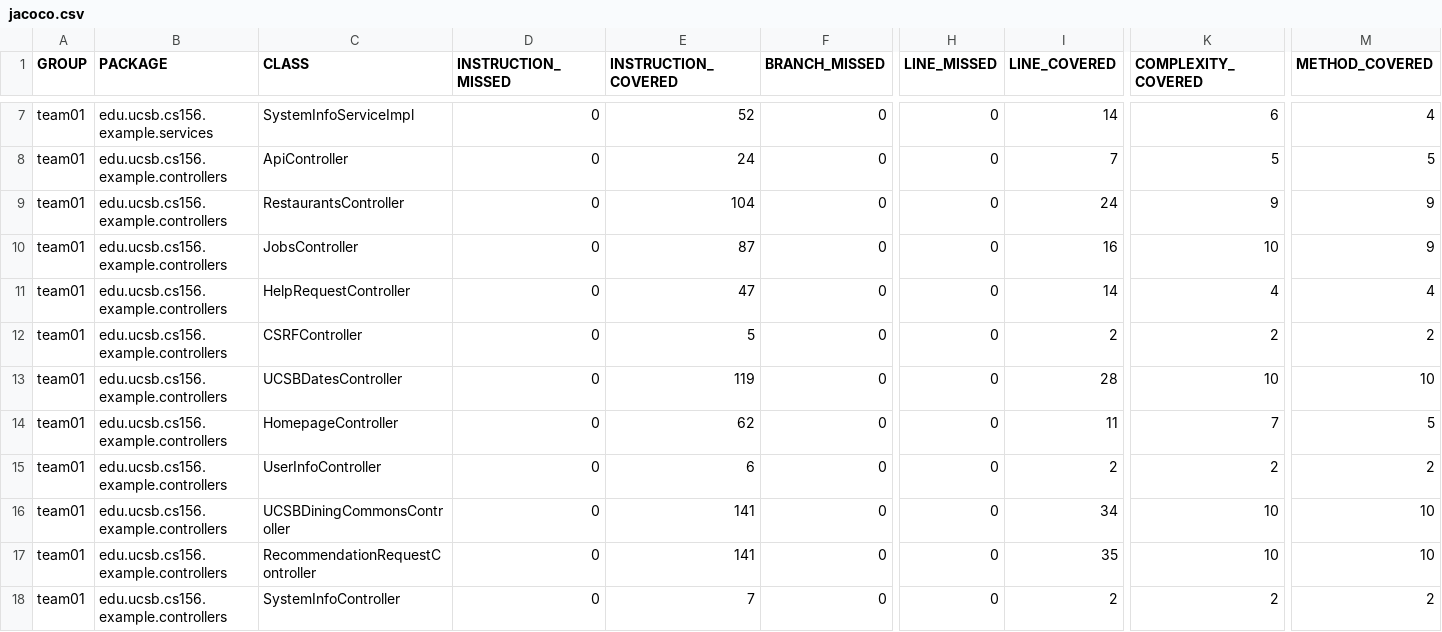
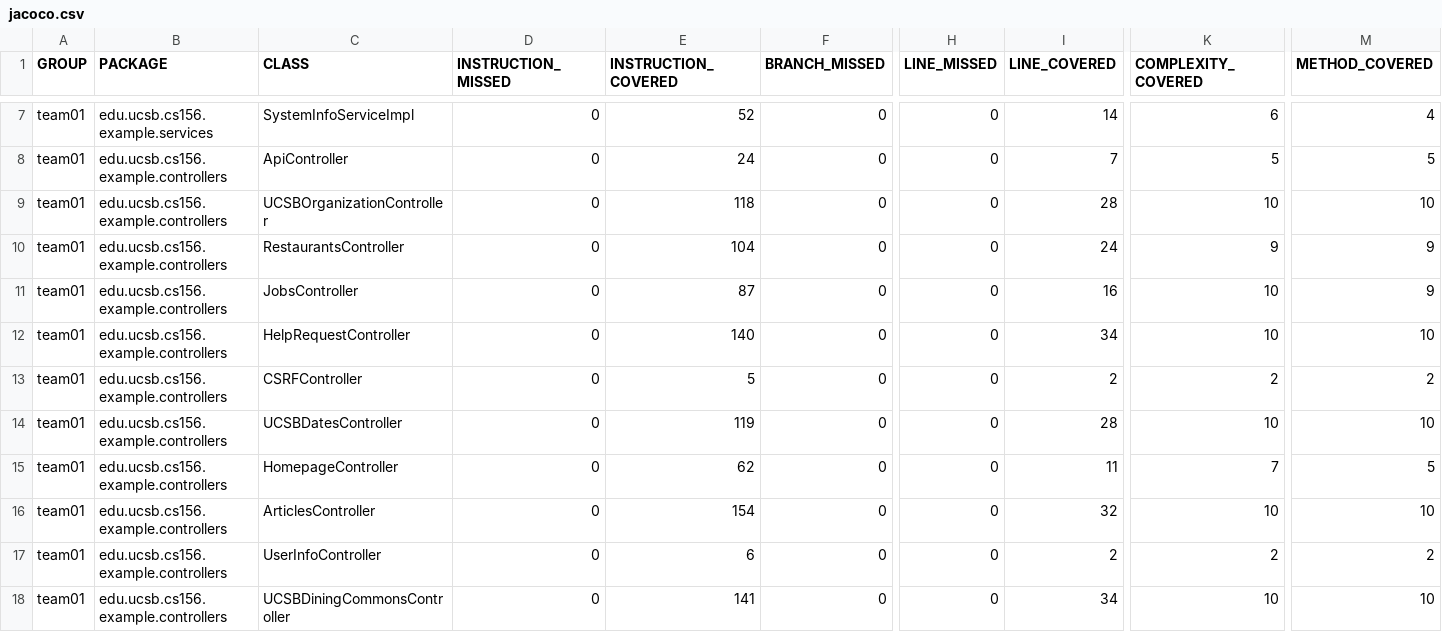
Before and after one commit to ucsb-cs156-f25/team01-f25-11, a CSV file: prs/59/jacoco/jacoco.csv, drawn as a sheet; only a part is shown, gaps mark what is left out; the shorter side is filled out with more unchanged rows; addresses are those after the commit; rows hold the shown columns only; the diff names each change by its address in the sheet, - before the commit and + after, or states it on an @@ line.

Commit message:
Deploying to gh-pages from @ ucsb-cs156-f25/team01-f25-11@1ad9e6407a9e87d9f033cacf4c6698cc4757e40c 🚀

```diff
--- a/prs/59/jacoco/jacoco.csv
+++ b/prs/59/jacoco/jacoco.csv
+row 9: team01 | edu.ucsb.cs156.example.controllers | UCSBOrganizationController | 0 | 118 | 0 | 0 | 28 | 10 | 10
-E12 (INSTRUCTION_COVERED): 47
+E12 (INSTRUCTION_COVERED): 140
-I12 (LINE_COVERED): 14
+I12 (LINE_COVERED): 34
-K12 (COMPLEXITY_COVERED): 4
+K12 (COMPLEXITY_COVERED): 10
-M12 (METHOD_COVERED): 4
+M12 (METHOD_COVERED): 10
+row 16: team01 | edu.ucsb.cs156.example.controllers | ArticlesController | 0 | 154 | 0 | 0 | 32 | 10 | 10
```
Also changed, not shown: 11 other files.
